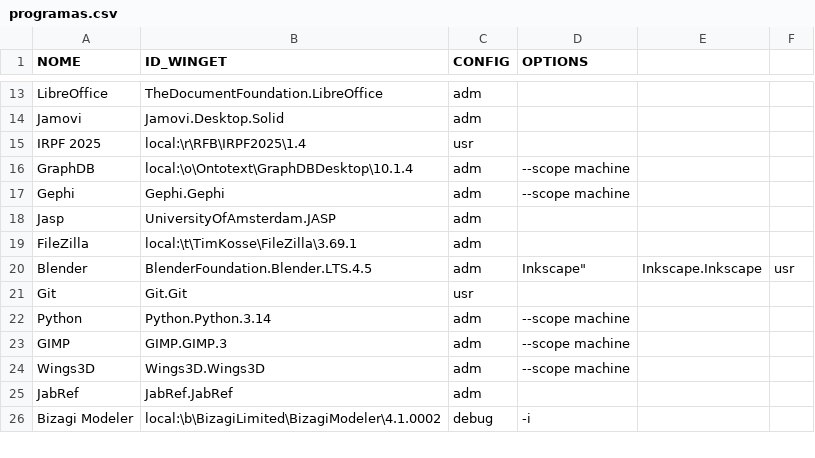
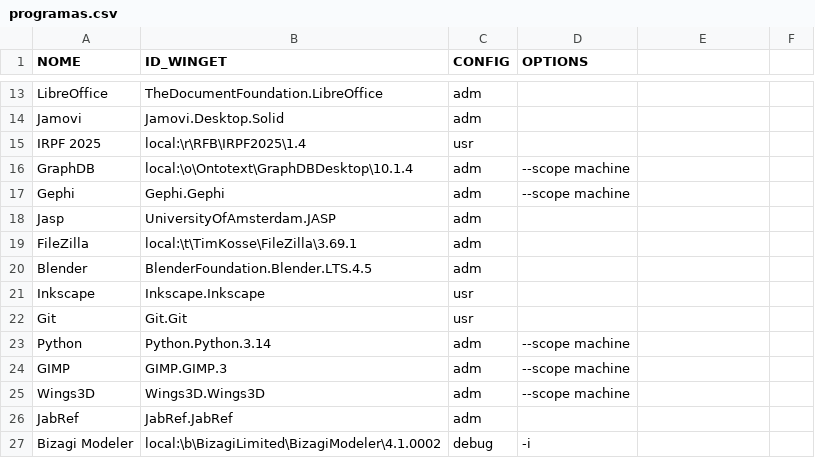
Before and after one commit to nicholasdsp/scripts_lab_ccje_ufes, a CSV file: data/programas.csv, drawn as a sheet; only a part is shown, gaps mark what is left out.

Commit message:
fix data typo

```diff
--- a/data/programas.csv
+++ b/data/programas.csv
@@ -19,4 +19,4 @@
 "FileZilla","local:\t\TimKosse\FileZilla\3.69.1",adm,
-"Blender","BlenderFoundation.Blender.LTS.4.5",adm,"
-"Inkscape","Inkscape.Inkscape",usr,
+"Blender","BlenderFoundation.Blender.LTS.4.5",adm,
+"Inkscape","Inkscape.Inkscape",usr,
 "Git","Git.Git",usr,
```
Also changed, not shown: 1 other file.
